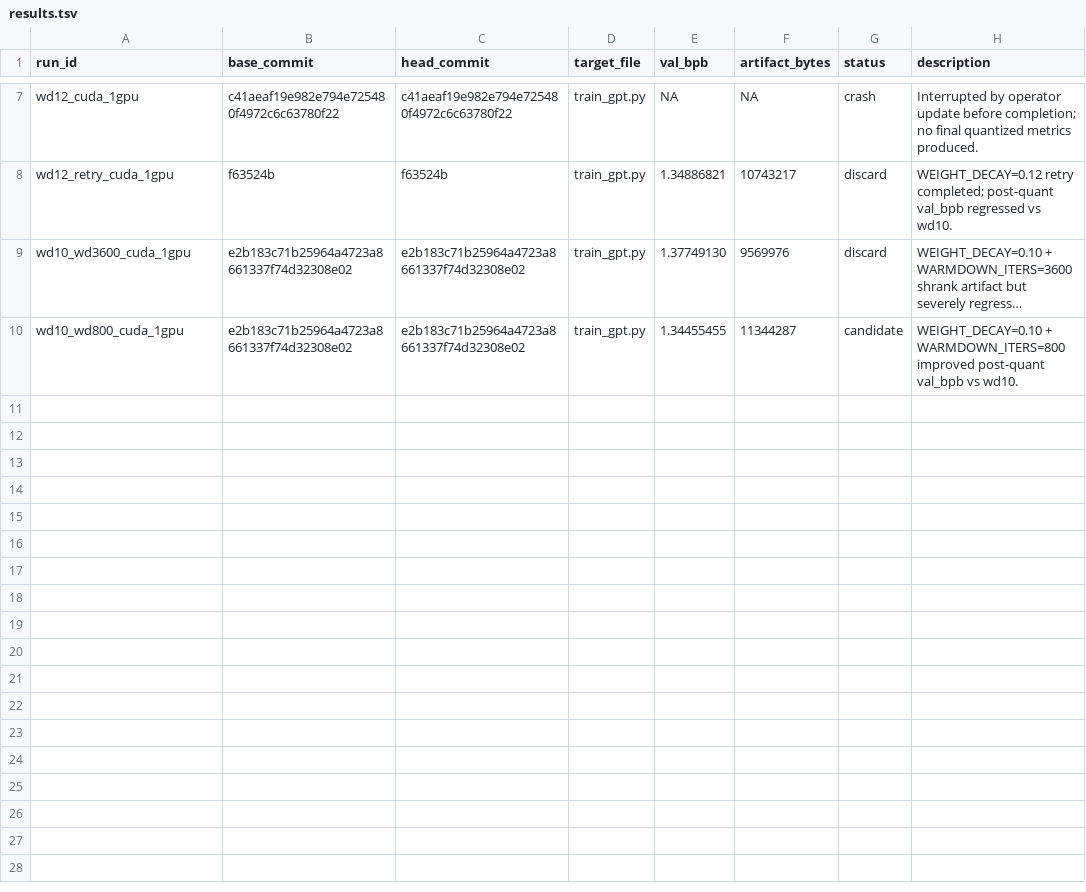
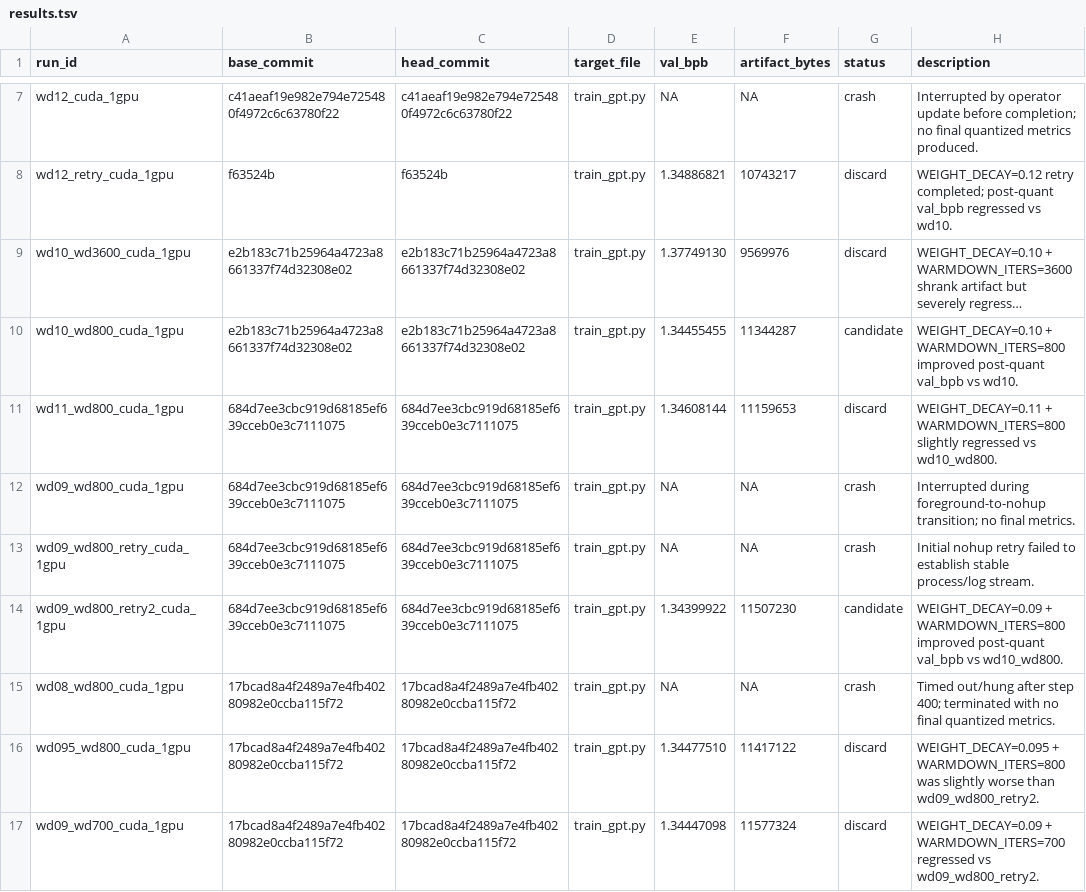
Before and after one commit to hhlearntocode/parameter-golf, a TSV file: autoresearch-1gpu/results.tsv, drawn as a sheet; only a part is shown, gaps mark what is left out; long unchanged cells end in …; the diff names each change by its address in the sheet, - before the commit and + after, or states it on an @@ line.

```diff
--- a/autoresearch-1gpu/results.tsv
+++ b/autoresearch-1gpu/results.tsv
+row 11: wd11_wd800_cuda_1gpu | 684d7ee3cbc919d68185ef639cceb0e3c7111075 | 684d7ee3cbc919d68185ef639cceb0e3c7111075 | train_gpt.py | 1.34608144 | 11159653 | discard | WEIGHT_DECAY=0.11 + WARMDOWN_ITERS=800 slightly regressed vs wd10_wd800.
+row 12: wd09_wd800_cuda_1gpu | 684d7ee3cbc919d68185ef639cceb0e3c7111075 | 684d7ee3cbc919d68185ef639cceb0e3c7111075 | train_gpt.py | NA | NA | crash | Interrupted during foreground-to-nohup transition; no final metrics.
+row 13: wd09_wd800_retry_cuda_1gpu | 684d7ee3cbc919d68185ef639cceb0e3c7111075 | 684d7ee3cbc919d68185ef639cceb0e3c7111075 | train_gpt.py | NA | NA | crash | Initial nohup retry failed to establish stable process/log stream.
+row 14: wd09_wd800_retry2_cuda_1gpu | 684d7ee3cbc919d68185ef639cceb0e3c7111075 | 684d7ee3cbc919d68185ef639cceb0e3c7111075 | train_gpt.py | 1.34399922 | 11507230 | candidate | WEIGHT_DECAY=0.09 + WARMDOWN_ITERS=800 improved post-quant val_bpb vs wd10_wd800.
+row 15: wd08_wd800_cuda_1gpu | 17bcad8a4f2489a7e4fb40280982e0ccba115f72 | 17bcad8a4f2489a7e4fb40280982e0ccba115f72 | train_gpt.py | NA | NA | crash | Timed out/hung after step 400; terminated with no final quantized metrics.
+row 16: wd095_wd800_cuda_1gpu | 17bcad8a4f2489a7e4fb40280982e0ccba115f72 | 17bcad8a4f2489a7e4fb40280982e0ccba115f72 | train_gpt.py | 1.34477510 | 11417122 | discard | WEIGHT_DECAY=0.095 + WARMDOWN_ITERS=800 was slightly worse than wd09_wd800_retry2.
+row 17: wd09_wd700_cuda_1gpu | 17bcad8a4f2489a7e4fb40280982e0ccba115f72 | 17bcad8a4f2489a7e4fb40280982e0ccba115f72 | train_gpt.py | 1.34447098 | 11577324 | discard | WEIGHT_DECAY=0.09 + WARMDOWN_ITERS=700 regressed vs wd09_wd800_retry2.
```
Also changed, not shown: 29 other files.
